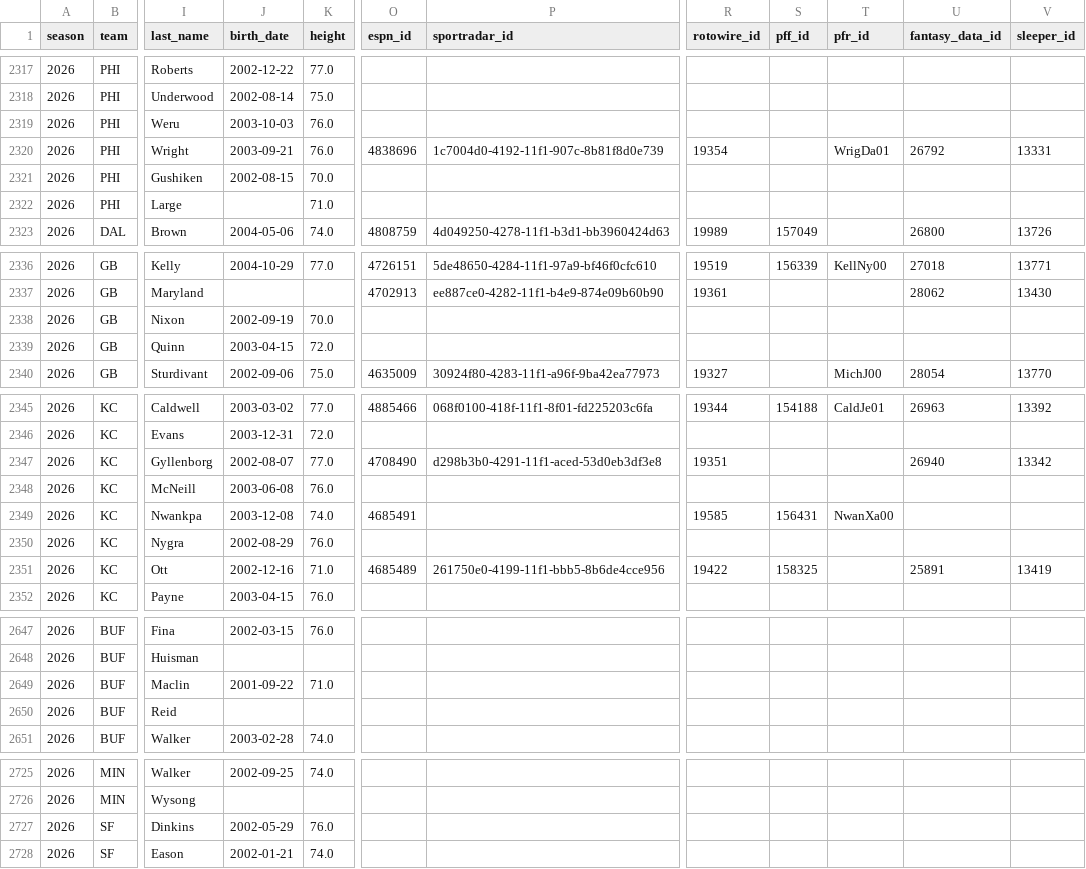
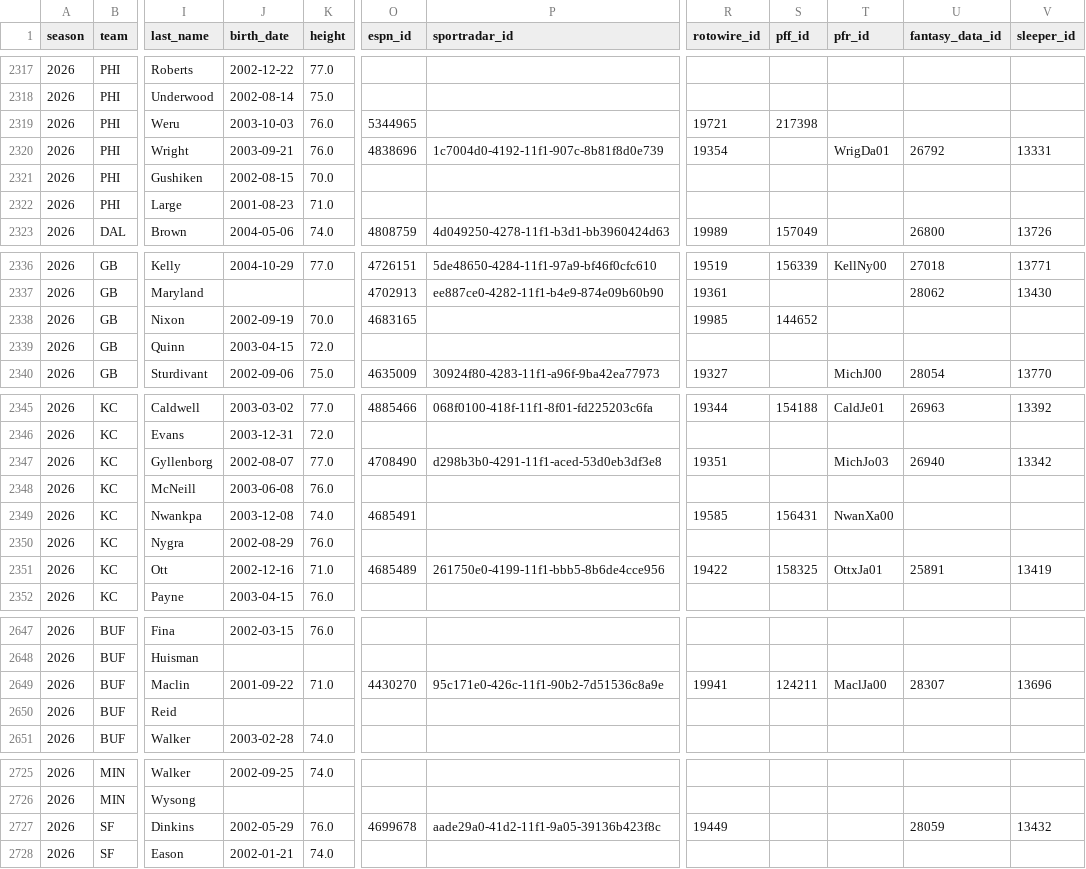
Before and after one commit to msiony24/Michael-betting-dashboard, a CSV file: data/nfl/rosters.csv, drawn as a sheet; only a part is shown, gaps mark what is left out; the diff covers the shown part only; the diff names each change by its address in the sheet, - before the commit and + after, or states it on an @@ line.

```diff
--- a/data/nfl/rosters.csv
+++ b/data/nfl/rosters.csv
-O2319 (espn_id): (empty)
+O2319 (espn_id): 5344965
-R2319 (rotowire_id): (empty)
+R2319 (rotowire_id): 19721
-S2319 (pff_id): (empty)
+S2319 (pff_id): 217398
-J2322 (birth_date): (empty)
+J2322 (birth_date): 2001-08-23
-O2338 (espn_id): (empty)
+O2338 (espn_id): 4683165
-R2338 (rotowire_id): (empty)
+R2338 (rotowire_id): 19985
-S2338 (pff_id): (empty)
+S2338 (pff_id): 144652
-T2347 (pfr_id): (empty)
+T2347 (pfr_id): MichJo03
-T2351 (pfr_id): (empty)
+T2351 (pfr_id): OttxJa01
-O2649 (espn_id): (empty)
+O2649 (espn_id): 4430270
-P2649 (sportradar_id): (empty)
+P2649 (sportradar_id): 95c171e0-426c-11f1-90b2-7d51536c8a9e
-R2649 (rotowire_id): (empty)
+R2649 (rotowire_id): 19941
-S2649 (pff_id): (empty)
+S2649 (pff_id): 124211
-T2649 (pfr_id): (empty)
+T2649 (pfr_id): MaclJa00
-U2649 (fantasy_data_id): (empty)
+U2649 (fantasy_data_id): 28307
-V2649 (sleeper_id): (empty)
+V2649 (sleeper_id): 13696
-O2727 (espn_id): (empty)
+O2727 (espn_id): 4699678
-P2727 (sportradar_id): (empty)
+P2727 (sportradar_id): aade29a0-41d2-11f1-9a05-39136b423f8c
-R2727 (rotowire_id): (empty)
+R2727 (rotowire_id): 19449
-U2727 (fantasy_data_id): (empty)
+U2727 (fantasy_data_id): 28059
-V2727 (sleeper_id): (empty)
+V2727 (sleeper_id): 13432
```
Also changed, not shown: 2 edited cells elsewhere in this file, data/nfl/depth_charts.csv, data/nfl/game_quality.csv, 11 other files.
